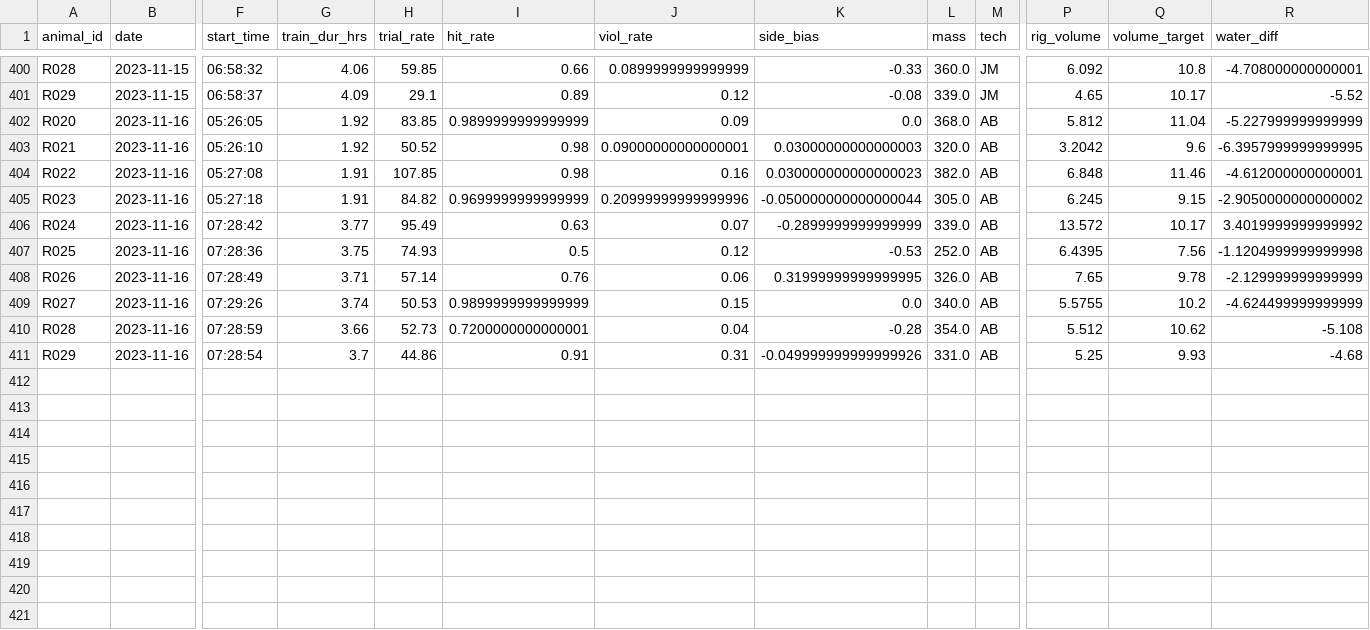
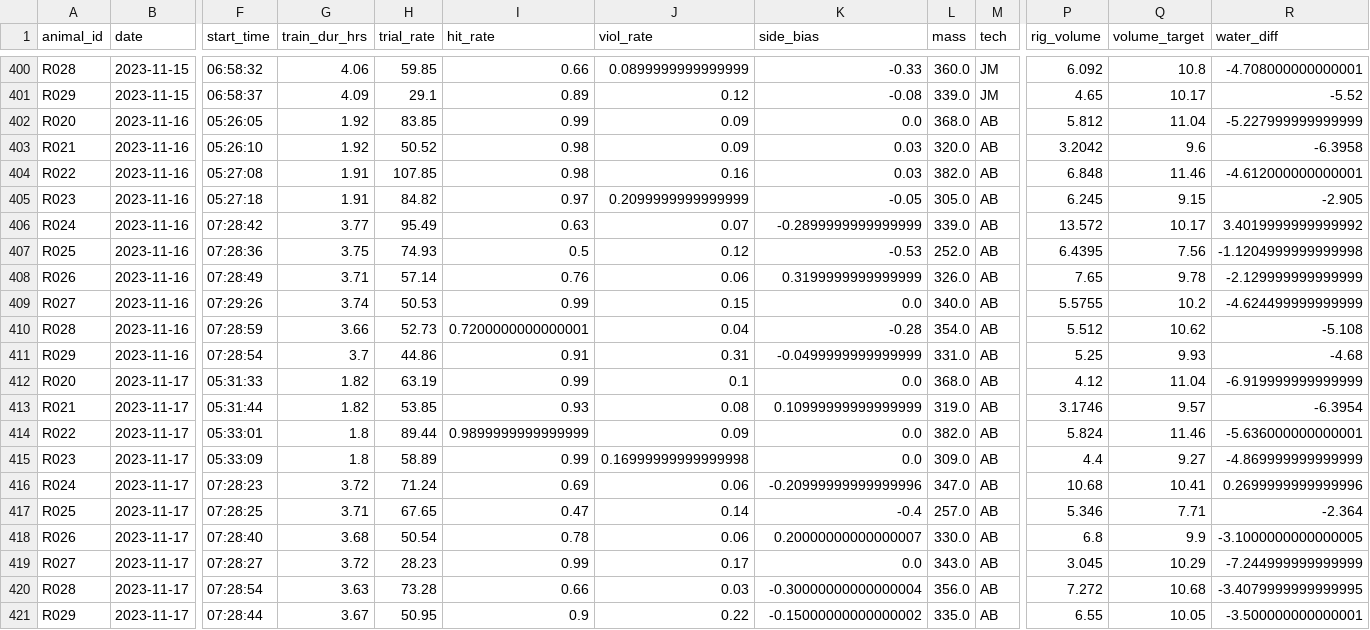
Before and after one commit to Brody-Lab/jbreda_animal_training, a CSV file: data/days_dfs/R02s_days_df.csv, drawn as a sheet; only a part is shown, gaps mark what is left out; rows hold the shown columns only; the diff names each change by its address in the sheet, - before the commit and + after, or states it on an @@ line.

```diff
--- a/data/days_dfs/R02s_days_df.csv
+++ b/data/days_dfs/R02s_days_df.csv
-I402 (hit_rate): 0.9899999999999999
+I402 (hit_rate): 0.99
-J403 (viol_rate): 0.09000000000000001
+J403 (viol_rate): 0.09
-K403 (side_bias): 0.03000000000000003
+K403 (side_bias): 0.03
-R403 (water_diff): -6.3957999999999995
+R403 (water_diff): -6.3958
-K404 (side_bias): 0.030000000000000023
+K404 (side_bias): 0.03
-I405 (hit_rate): 0.9699999999999999
+I405 (hit_rate): 0.97
-J405 (viol_rate): 0.20999999999999996
+J405 (viol_rate): 0.2099999999999999
-K405 (side_bias): -0.050000000000000044
+K405 (side_bias): -0.05
-R405 (water_diff): -2.9050000000000002
+R405 (water_diff): -2.905
-K408 (side_bias): 0.31999999999999995
+K408 (side_bias): 0.3199999999999999
-I409 (hit_rate): 0.9899999999999999
+I409 (hit_rate): 0.99
-K411 (side_bias): -0.049999999999999926
+K411 (side_bias): -0.0499999999999999
+row 412: R020 | 2023-11-17 | 05:31:33 | 1.82 | 63.19 | 0.99 | 0.1 | 0.0 | 368.0 | AB | 4.12 | 11.04 | -6.919999999999999
+row 413: R021 | 2023-11-17 | 05:31:44 | 1.82 | 53.85 | 0.93 | 0.08 | 0.10999999999999999 | 319.0 | AB | 3.1746 | 9.57 | -6.3954
+row 414: R022 | 2023-11-17 | 05:33:01 | 1.8 | 89.44 | 0.9899999999999999 | 0.09 | 0.0 | 382.0 | AB | 5.824 | 11.46 | -5.636000000000001
+row 415: R023 | 2023-11-17 | 05:33:09 | 1.8 | 58.89 | 0.99 | 0.16999999999999998 | 0.0 | 309.0 | AB | 4.4 | 9.27 | -4.869999999999999
+row 416: R024 | 2023-11-17 | 07:28:23 | 3.72 | 71.24 | 0.69 | 0.06 | -0.20999999999999996 | 347.0 | AB | 10.68 | 10.41 | 0.2699999999999996
+row 417: R025 | 2023-11-17 | 07:28:25 | 3.71 | 67.65 | 0.47 | 0.14 | -0.4 | 257.0 | AB | 5.346 | 7.71 | -2.364
+row 418: R026 | 2023-11-17 | 07:28:40 | 3.68 | 50.54 | 0.78 | 0.06 | 0.20000000000000007 | 330.0 | AB | 6.8 | 9.9 | -3.1000000000000005
+row 419: R027 | 2023-11-17 | 07:28:27 | 3.72 | 28.23 | 0.99 | 0.17 | 0.0 | 343.0 | AB | 3.045 | 10.29 | -7.244999999999999
+row 420: R028 | 2023-11-17 | 07:28:54 | 3.63 | 73.28 | 0.66 | 0.03 | -0.30000000000000004 | 356.0 | AB | 7.272 | 10.68 | -3.4079999999999995
+row 421: R029 | 2023-11-17 | 07:28:44 | 3.67 | 50.95 | 0.9 | 0.22 | -0.15000000000000002 | 335.0 | AB | 6.55 | 10.05 | -3.500000000000001
```
Also changed, not shown: data/days_dfs/C2s_days_df.csv, data/days_dfs/R012-_days_df.csv, 27 other files.
